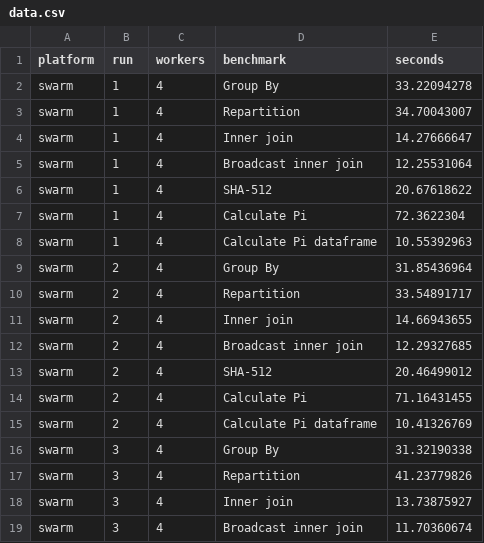
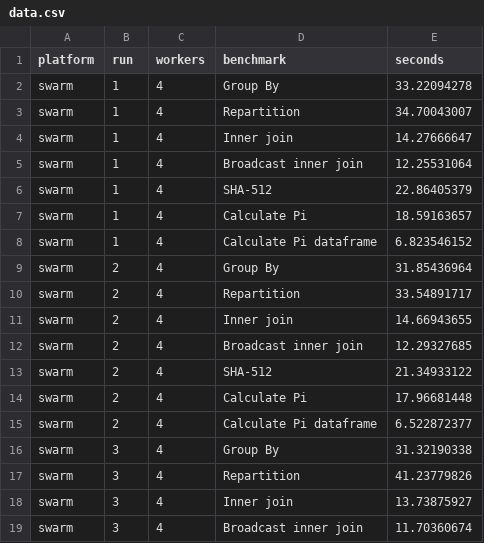
Before and after one commit to pgigeruzh/PiCluster, a CSV file: Benchmarks/PySpark-Benchmark/data.csv, drawn as a sheet; only a part is shown; the diff covers the shown part only.

Commit message:
Change To 40 Mio Benchmark

```diff
--- a/Benchmarks/PySpark-Benchmark/data.csv
+++ b/Benchmarks/PySpark-Benchmark/data.csv
@@ -5,5 +5,5 @@ swarm;1;4;Inner join;14.27666647
 swarm;1;4;Broadcast inner join;12.25531064
-swarm;1;4;SHA-512;20.67618622
-swarm;1;4;Calculate Pi;72.3622304
-swarm;1;4;Calculate Pi dataframe;10.55392963
+swarm;1;4;SHA-512;22.86405379
+swarm;1;4;Calculate Pi;18.59163657
+swarm;1;4;Calculate Pi dataframe;6.823546152
 swarm;2;4;Group By;31.85436964
@@ -12,5 +12,5 @@ swarm;2;4;Inner join;14.66943655
 swarm;2;4;Broadcast inner join;12.29327685
-swarm;2;4;SHA-512;20.46499012
-swarm;2;4;Calculate Pi;71.16431455
-swarm;2;4;Calculate Pi dataframe;10.41326769
+swarm;2;4;SHA-512;21.34933122
+swarm;2;4;Calculate Pi;17.96681448
+swarm;2;4;Calculate Pi dataframe;6.522872377
 swarm;3;4;Group By;31.32190338
```
Also changed, not shown: 30 edited cells elsewhere in this file, 1 other file.
